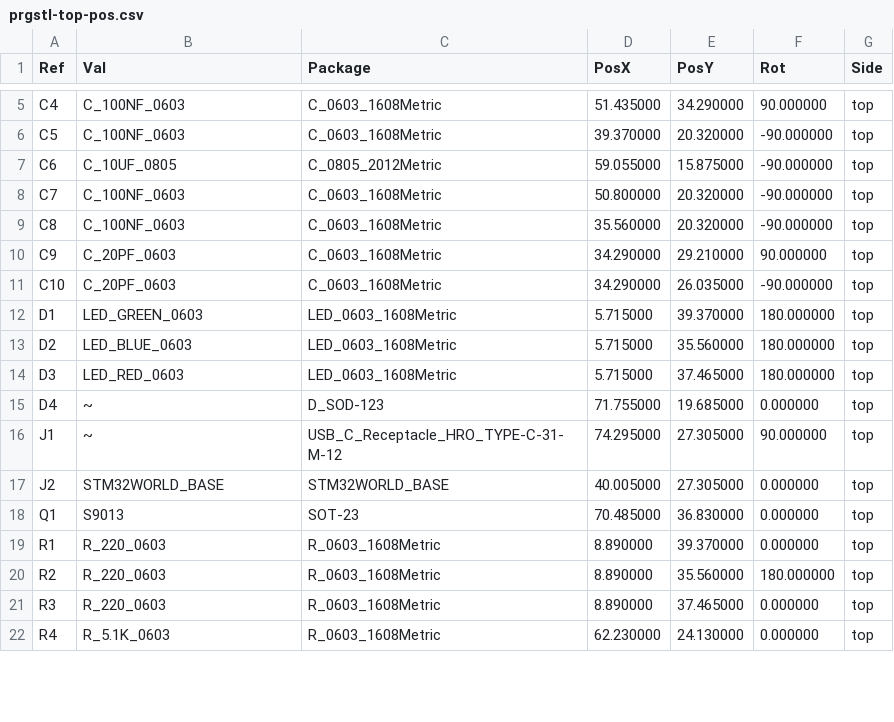
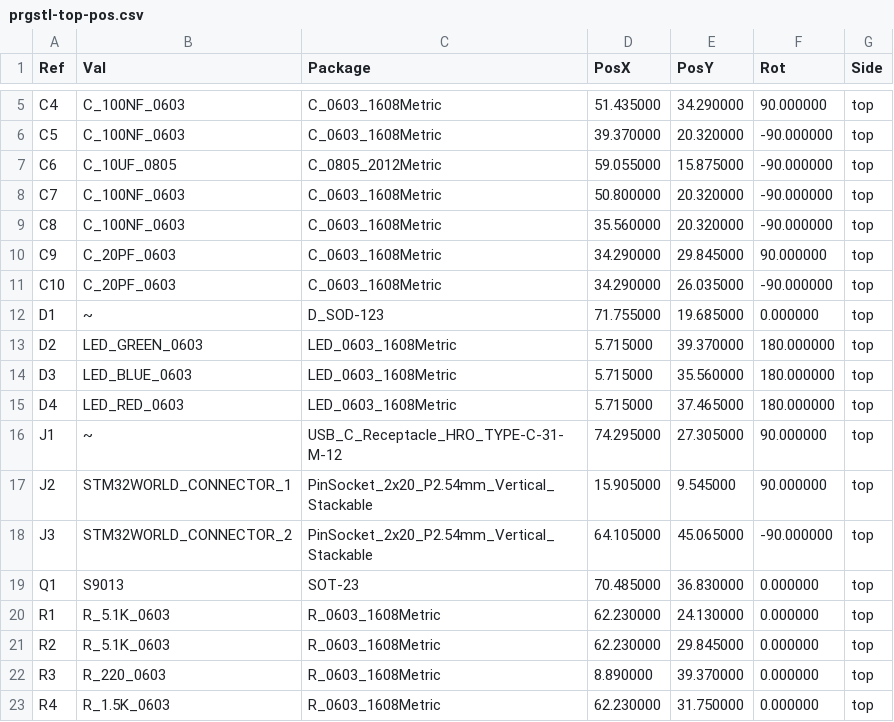
Before and after one commit to STM32World/hardware, a CSV file: prgstl/rev_a/prgstl-top-pos.csv, drawn as a sheet; only a part is shown, gaps mark what is left out; the diff covers the shown part only.

```diff
--- a/prgstl/rev_a/prgstl-top-pos.csv
+++ b/prgstl/rev_a/prgstl-top-pos.csv
@@ -9,14 +9,15 @@ Ref,Val,Package,PosX,PosY,Rot,Side
 "C8","C_100NF_0603","C_0603_1608Metric",35.560000,20.320000,-90.000000,top
-"C9","C_20PF_0603","C_0603_1608Metric",34.290000,29.210000,90.000000,top
+"C9","C_20PF_0603","C_0603_1608Metric",34.290000,29.845000,90.000000,top
 "C10","C_20PF_0603","C_0603_1608Metric",34.290000,26.035000,-90.000000,top
-"D1","LED_GREEN_0603","LED_0603_1608Metric",5.715000,39.370000,180.000000,top
-"D2","LED_BLUE_0603","LED_0603_1608Metric",5.715000,35.560000,180.000000,top
-"D3","LED_RED_0603","LED_0603_1608Metric",5.715000,37.465000,180.000000,top
-"D4","~","D_SOD-123",71.755000,19.685000,0.000000,top
+"D1","~","D_SOD-123",71.755000,19.685000,0.000000,top
+"D2","LED_GREEN_0603","LED_0603_1608Metric",5.715000,39.370000,180.000000,top
+"D3","LED_BLUE_0603","LED_0603_1608Metric",5.715000,35.560000,180.000000,top
+"D4","LED_RED_0603","LED_0603_1608Metric",5.715000,37.465000,180.000000,top
 "J1","~","USB_C_Receptacle_HRO_TYPE-C-31-M-12",74.295000,27.305000,90.000000,top
-"J2","STM32WORLD_BASE","STM32WORLD_BASE",40.005000,27.305000,0.000000,top
+"J2","STM32WORLD_CONNECTOR_1","PinSocket_2x20_P2.54mm_Vertical_Stackable",15.905000,9.545000,90.000000,top
+"J3","STM32WORLD_CONNECTOR_2","PinSocket_2x20_P2.54mm_Vertical_Stackable",64.105000,45.065000,-90.000000,top
 "Q1","S9013","SOT-23",70.485000,36.830000,0.000000,top
-"R1","R_220_0603","R_0603_1608Metric",8.890000,39.370000,0.000000,top
-"R2","R_220_0603","R_0603_1608Metric",8.890000,35.560000,180.000000,top
-"R3","R_220_0603","R_0603_1608Metric",8.890000,37.465000,0.000000,top
-"R4","R_5.1K_0603","R_0603_1608Metric",62.230000,24.130000,0.000000,top
+"R1","R_5.1K_0603","R_0603_1608Metric",62.230000,24.130000,0.000000,top
+"R2","R_5.1K_0603","R_0603_1608Metric",62.230000,29.845000,0.000000,top
+"R3","R_220_0603","R_0603_1608Metric",8.890000,39.370000,0.000000,top
+"R4","R_1.5K_0603","R_0603_1608Metric",62.230000,31.750000,0.000000,top
```
Also changed, not shown: 25 edited cells elsewhere in this file, prgstl/prgstl.csv, prgstl/prgstl_a_pos.csv, 32 other files.
